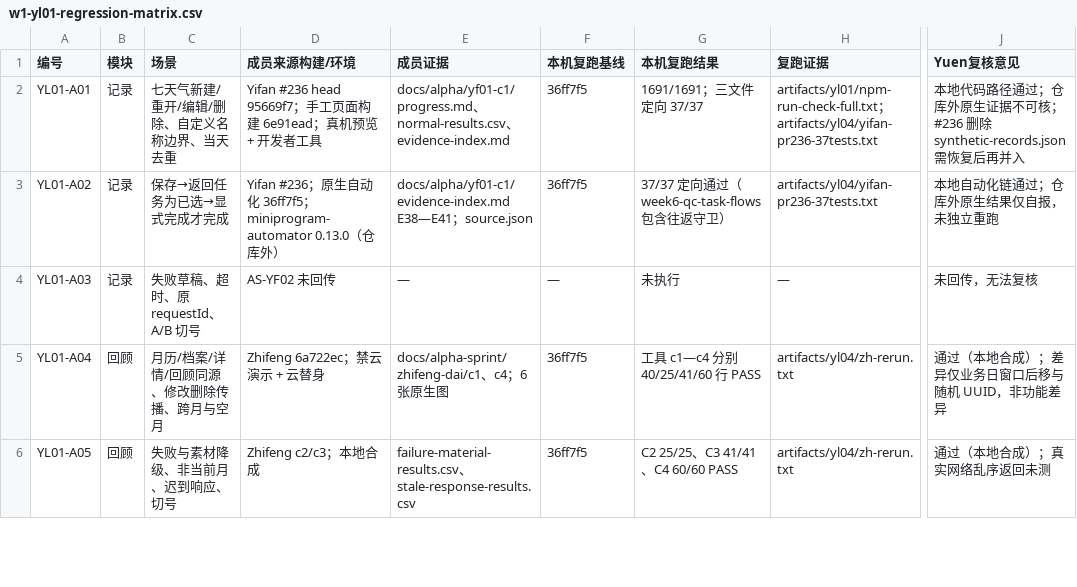
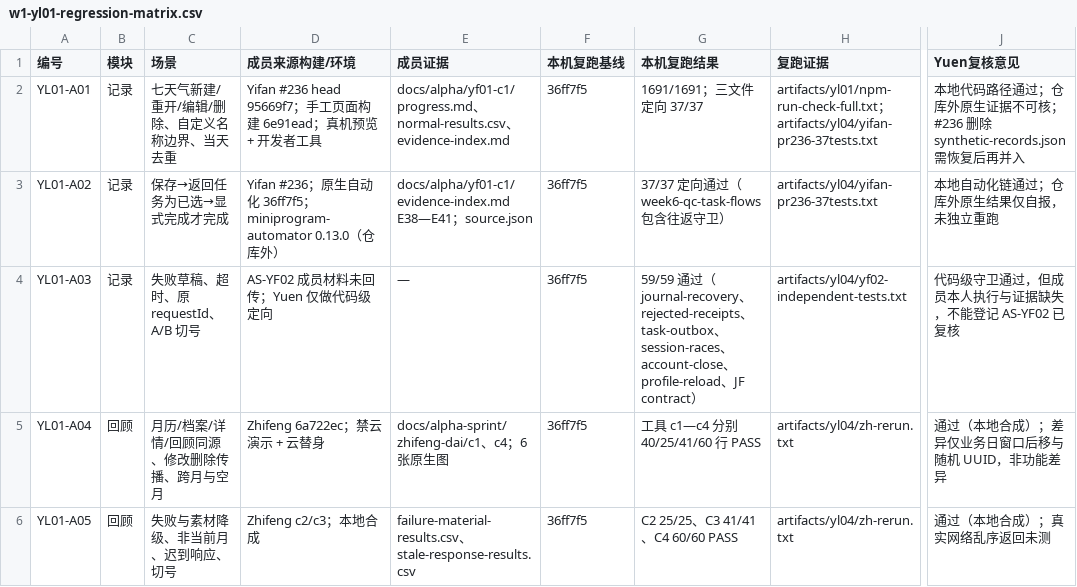
Before and after one commit to HX-Jan/MoodSky, a CSV file: docs/alpha/yuen-lin/c1-20261122/w1-yl01-regression-matrix.csv, drawn as a sheet; only a part is shown, gaps mark what is left out; the diff names each change by its address in the sheet, - before the commit and + after, or states it on an @@ line.

Commit message:
docs(alpha-yl): 补充 AS-YF02 代码级复跑与 AS-H02 输入状态

```diff
--- a/docs/alpha/yuen-lin/c1-20261122/w1-yl01-regression-matrix.csv
+++ b/docs/alpha/yuen-lin/c1-20261122/w1-yl01-regression-matrix.csv
-D4 (成员来源构建/环境): AS-YF02 未回传
+D4 (成员来源构建/环境): AS-YF02 成员材料未回传；Yuen 仅做代码级定向
-F4 (本机复跑基线): —
+F4 (本机复跑基线): 36ff7f5
-G4 (本机复跑结果): 未执行
+G4 (本机复跑结果): 59/59 通过（journal-recovery、rejected-receipts、task-outbox、session-races、account-close、profile-reload、JF contract）
-H4 (复跑证据): —
+H4 (复跑证据): artifacts/yl04/yf02-independent-tests.txt
-J4 (Yuen复核意见): 未回传，无法复核
+J4 (Yuen复核意见): 代码级守卫通过，但成员本人执行与证据缺失，不能登记 AS-YF02 已复核
```
Also changed, not shown: 4 other files.
